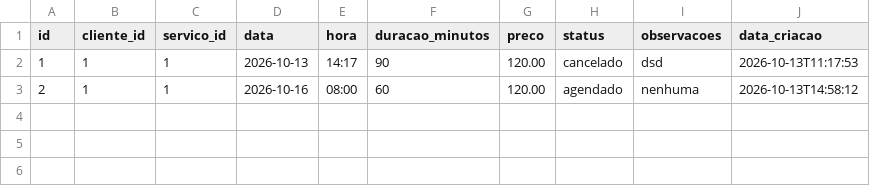
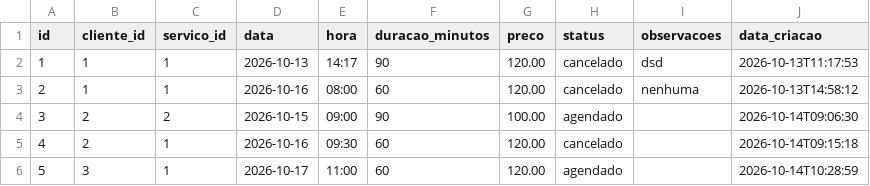
Before and after one commit to necoozs/agenda-life, a CSV file: database/csv/agendamentos.csv, drawn as a sheet.

Commit message:
Agenda Life - V1.1

```diff
--- a/database/csv/agendamentos.csv
+++ b/database/csv/agendamentos.csv
@@ -2,2 +2,5 @@ id,cliente_id,servico_id,data,hora,duracao_minutos,preco,status,observacoes,data
 1,1,1,2026-10-13,14:17,90,120.00,cancelado,dsd,2026-10-13T11:17:53
-2,1,1,2026-10-16,08:00,60,120.00,agendado,nenhuma,2026-10-13T14:58:12
+2,1,1,2026-10-16,08:00,60,120.00,cancelado,nenhuma,2026-10-13T14:58:12
+3,2,2,2026-10-15,09:00,90,100.00,agendado,,2026-10-14T09:06:30
+4,2,1,2026-10-16,09:30,60,120.00,cancelado,,2026-10-14T09:15:18
+5,3,1,2026-10-17,11:00,60,120.00,agendado,,2026-10-14T10:28:59
```
Also changed, not shown: 21 other files.
